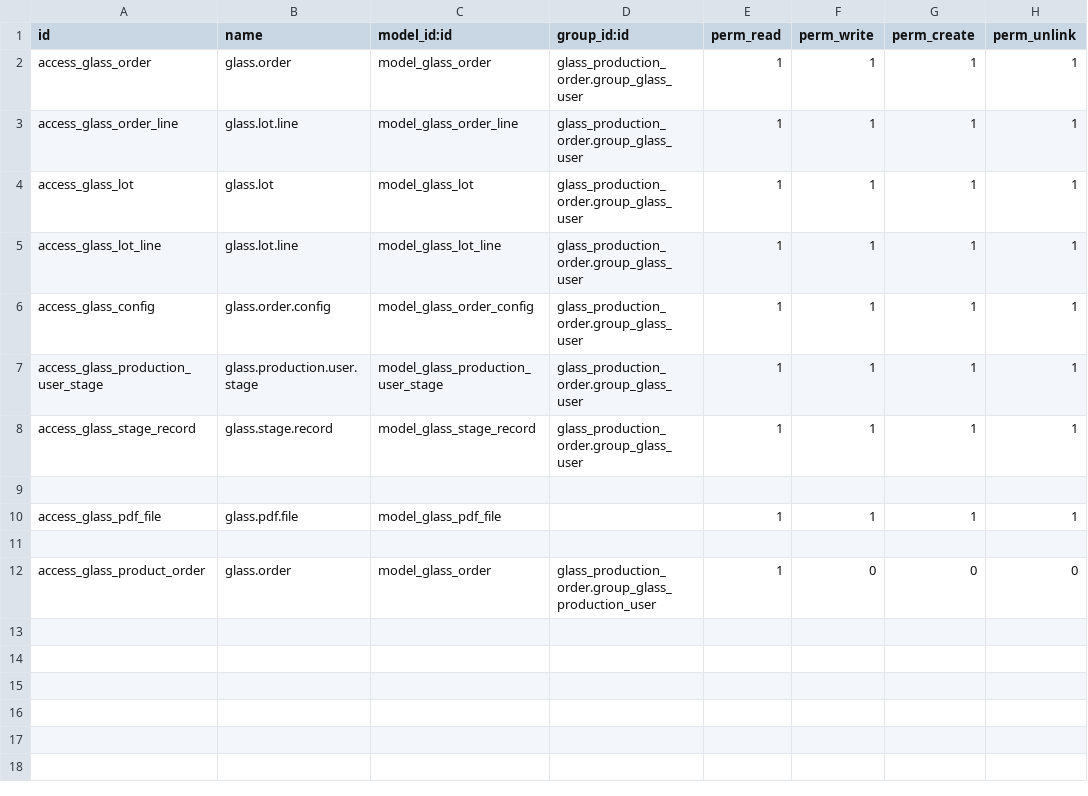
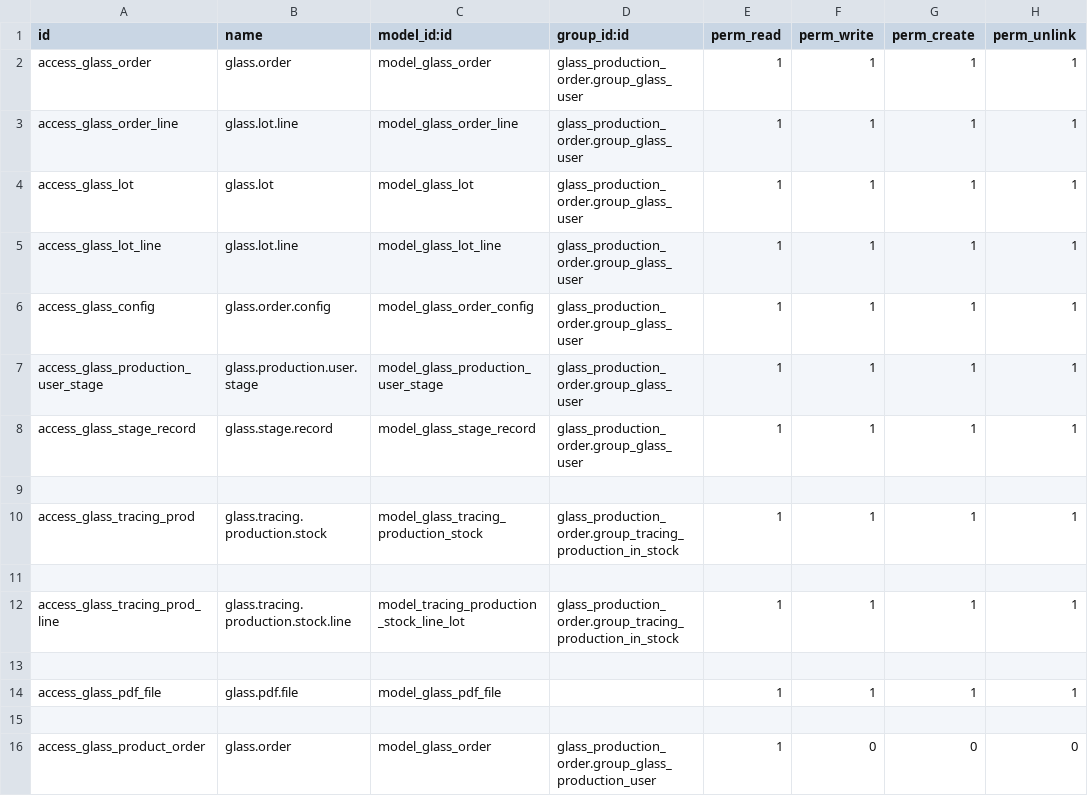
Before and after one commit to RogerPurguaya/fullglass, a CSV file: Modulos/glass_production_order/security/ir.model.access.csv, drawn as a sheet.

```diff
--- a/Modulos/glass_production_order/security/ir.model.access.csv
+++ b/Modulos/glass_production_order/security/ir.model.access.csv
@@ -9,2 +9,6 @@ access_glass_stage_record,glass.stage.record,model_glass_stage_record,glass_prod
 
+access_glass_tracing_prod,glass.tracing.production.stock,model_glass_tracing_production_stock,glass_production_order.group_tracing_production_in_stock,1,1,1,1
+
+access_glass_tracing_prod_line,glass.tracing.production.stock.line,model_tracing_production_stock_line_lot,glass_production_order.group_tracing_production_in_stock,1,1,1,1
+
 access_glass_pdf_file,glass.pdf.file,model_glass_pdf_file,,1,1,1,1
```
Also changed, not shown: 27 other files.
